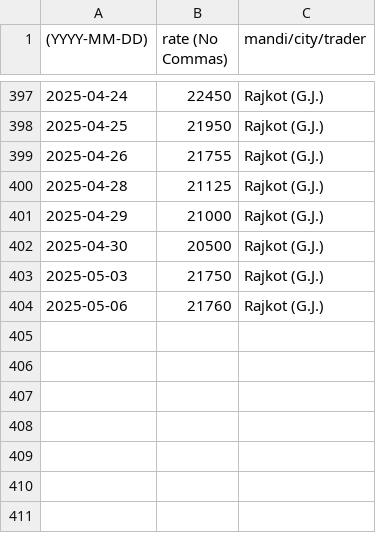
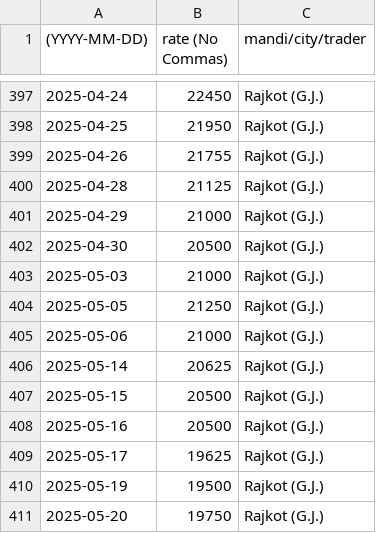
Before and after one commit to khoj-app/news, a CSV file: static/rates/cumin.csv, drawn as a sheet; only a part is shown, gaps mark what is left out.

Commit message:
Update cumin.csv

```diff
--- a/static/rates/cumin.csv
+++ b/static/rates/cumin.csv
@@ -402,3 +402,10 @@
 2025-04-30, 20500, Rajkot (G.J.)
-2025-05-03, 21750, Rajkot (G.J.)
-2025-05-06, 21760, Rajkot (G.J.)
+2025-05-03, 21000, Rajkot (G.J.)
+2025-05-05, 21250, Rajkot (G.J.)
+2025-05-06, 21000, Rajkot (G.J.)
+2025-05-14, 20625, Rajkot (G.J.)
+2025-05-15, 20500, Rajkot (G.J.)
+2025-05-16, 20500, Rajkot (G.J.)
+2025-05-17, 19625, Rajkot (G.J.)
+2025-05-19, 19500, Rajkot (G.J.)
+2025-05-20, 19750, Rajkot (G.J.)
```
